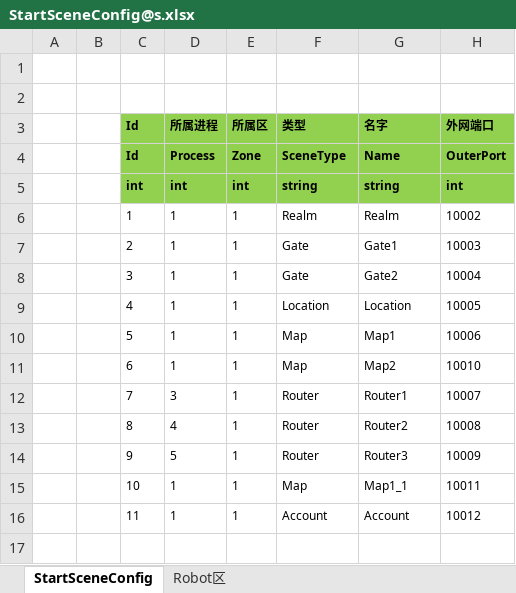
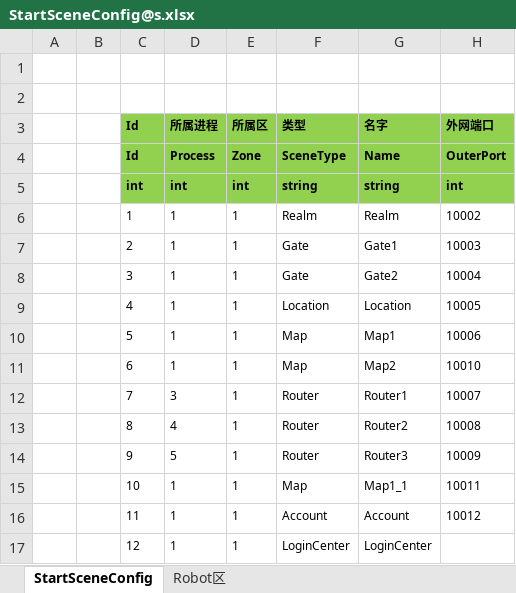
Before and after one commit to zhaohuanke123/ETPro, an Excel workbook: Excel/StartConfig/Localhost/StartSceneConfig@s.xlsx, sheet StartSceneConfig, drawn as a sheet; values as stored, in another font and other column widths than the file's, no borders; the diff names each change by its address in the sheet, - before the commit and + after, or states it on an @@ line.

```diff
--- a/Excel/StartConfig/Localhost/StartSceneConfig@s.xlsx (sheet StartSceneConfig)
+++ b/Excel/StartConfig/Localhost/StartSceneConfig@s.xlsx (sheet StartSceneConfig)
+row 17:  |  | 12 | 1 | 1 | LoginCenter | LoginCenter
```
Also changed, not shown: 15 other files.
